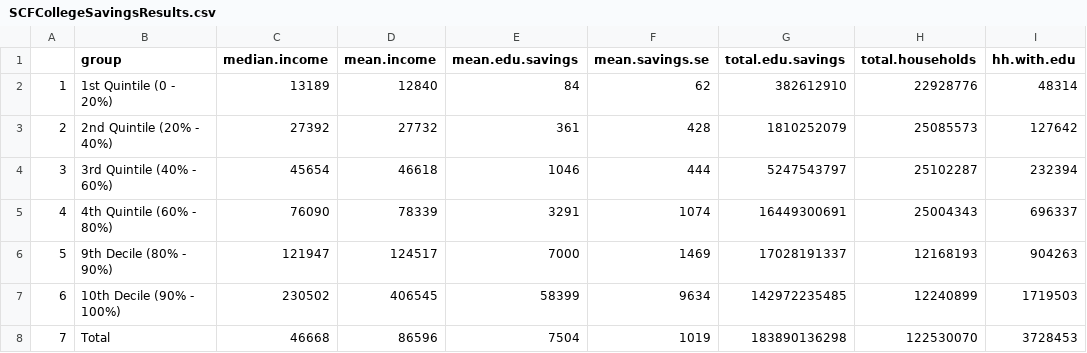
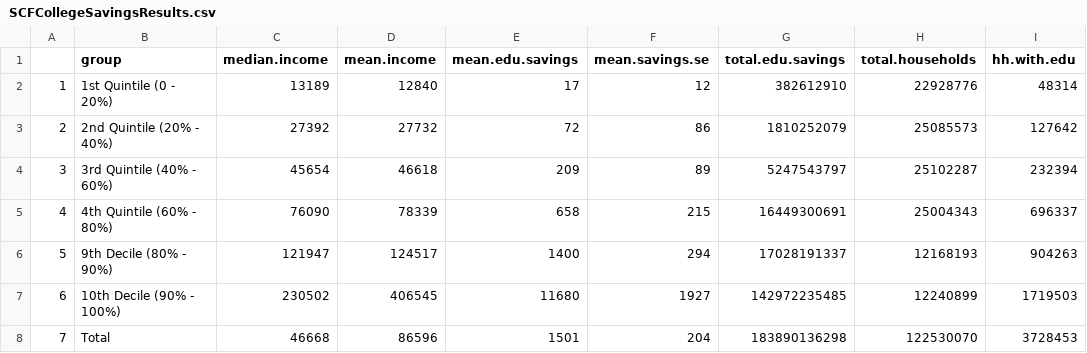
Before and after one commit to swilliamshrd/collegsavingsSCF, a CSV file: SCFCollegeSavingsResults.csv, drawn as a sheet; only a part is shown; the diff names each change by its address in the sheet, - before the commit and + after, or states it on an @@ line.

```diff
--- a/SCFCollegeSavingsResults.csv
+++ b/SCFCollegeSavingsResults.csv
-E2 (mean.edu.savings): 84
+E2 (mean.edu.savings): 17
-F2 (mean.savings.se): 62
+F2 (mean.savings.se): 12
-E3 (mean.edu.savings): 361
+E3 (mean.edu.savings): 72
-F3 (mean.savings.se): 428
+F3 (mean.savings.se): 86
-E4 (mean.edu.savings): 1046
+E4 (mean.edu.savings): 209
-F4 (mean.savings.se): 444
+F4 (mean.savings.se): 89
-E5 (mean.edu.savings): 3291
+E5 (mean.edu.savings): 658
-F5 (mean.savings.se): 1074
+F5 (mean.savings.se): 215
-E6 (mean.edu.savings): 7000
+E6 (mean.edu.savings): 1400
-F6 (mean.savings.se): 1469
+F6 (mean.savings.se): 294
-E7 (mean.edu.savings): 58399
+E7 (mean.edu.savings): 11680
-F7 (mean.savings.se): 9634
+F7 (mean.savings.se): 1927
-E8 (mean.edu.savings): 7504
+E8 (mean.edu.savings): 1501
-F8 (mean.savings.se): 1019
+F8 (mean.savings.se): 204
```
Also changed, not shown: 1 other file.
